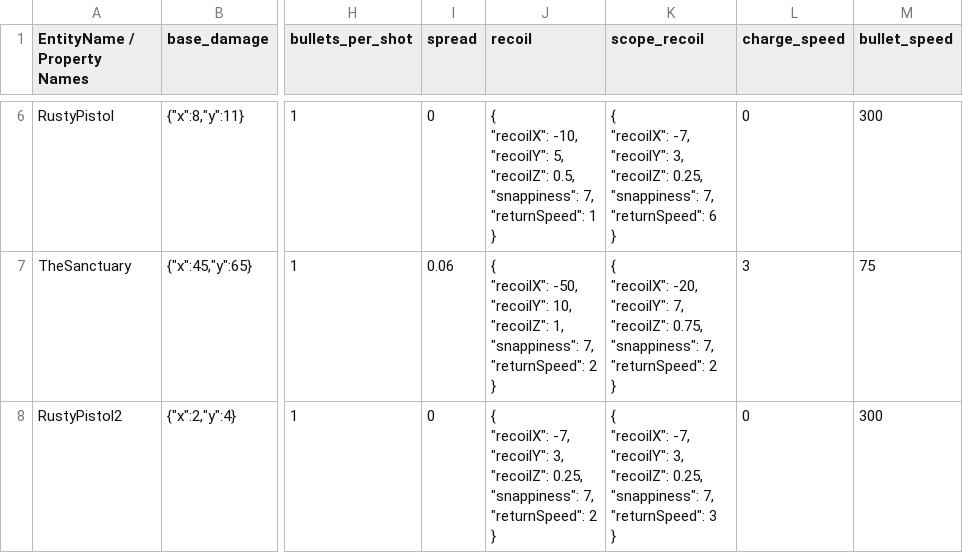
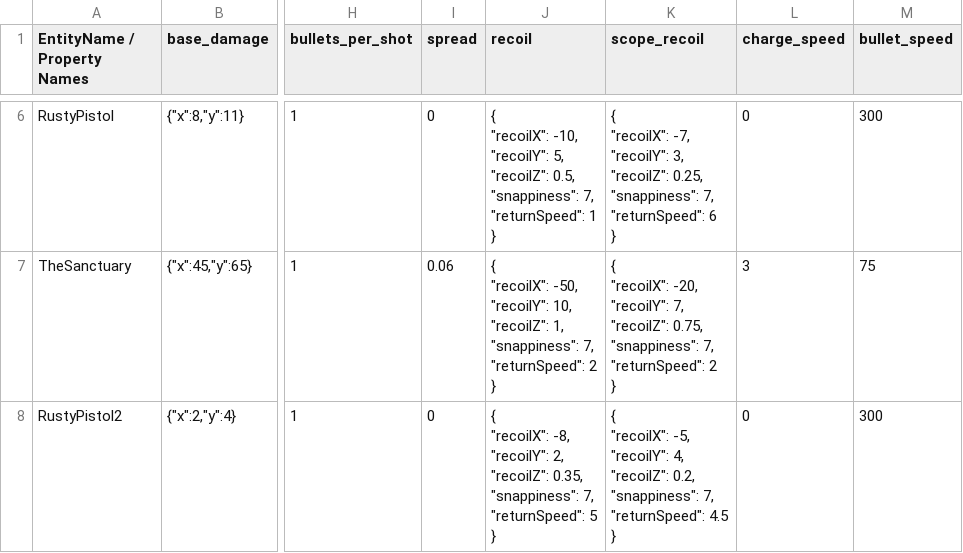
Before and after one commit to cty288/Capstone, a CSV file: Assets/Resources/data_weapons.csv, drawn as a sheet; only a part is shown, gaps mark what is left out; ↵ is a line break in a cell; the diff names each change by its address in the sheet, - before the commit and + after, or states it on an @@ line.

```diff
--- a/Assets/Resources/data_weapons.csv
+++ b/Assets/Resources/data_weapons.csv
-J8 (recoil): { ↵ "recoilX": -7, ↵ "recoilY": 3, ↵ "recoilZ": 0.25, ↵ "snappiness": 7, ↵ "returnSpeed": 2 ↵ }
+J8 (recoil): { ↵ "recoilX": -8, ↵ "recoilY": 2, ↵ "recoilZ": 0.35, ↵ "snappiness": 7, ↵ "returnSpeed": 5 ↵ }
-K8 (scope_recoil): { ↵ "recoilX": -7, ↵ "recoilY": 3, ↵ "recoilZ": 0.25, ↵ "snappiness": 7, ↵ "returnSpeed": 3 ↵ }
+K8 (scope_recoil): { ↵ "recoilX": -5, ↵ "recoilY": 4, ↵ "recoilZ": 0.2, ↵ "snappiness": 7, ↵ "returnSpeed": 4.5 ↵ }
```
Also changed, not shown: Assets/Resources/data_normal_enemies.csv, 3 other files.
